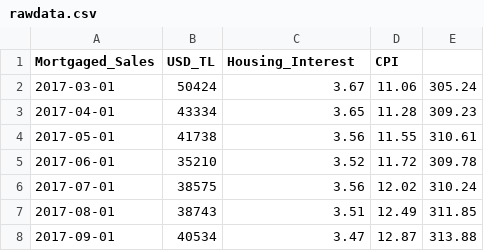
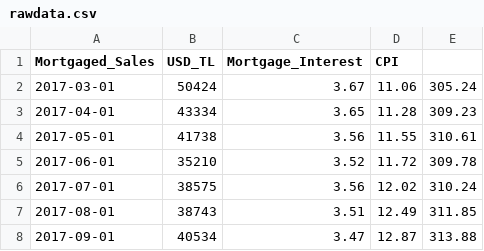
Before and after one commit to BU-IE-360/spring20-msahincakir, a CSV file: files/hw1/rawdata.csv, drawn as a sheet; only a part is shown.

Commit message:
Update rawdata.csv

```diff
--- a/files/hw1/rawdata.csv
+++ b/files/hw1/rawdata.csv
@@ -1,2 +1,2 @@
-Mortgaged_Sales;USD_TL;Housing_Interest;CPI
+Mortgaged_Sales;USD_TL;Mortgage_Interest;CPI
 2017-03-01;50424;3.67;11.06;305.24
```
